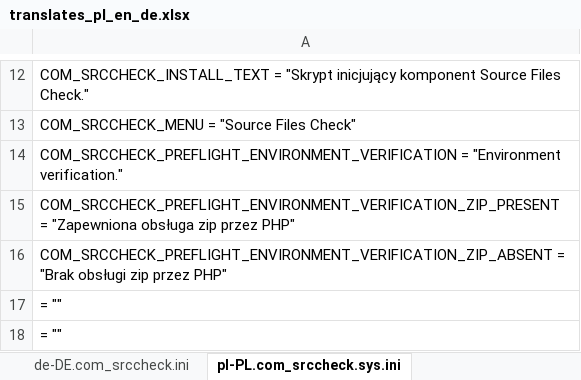
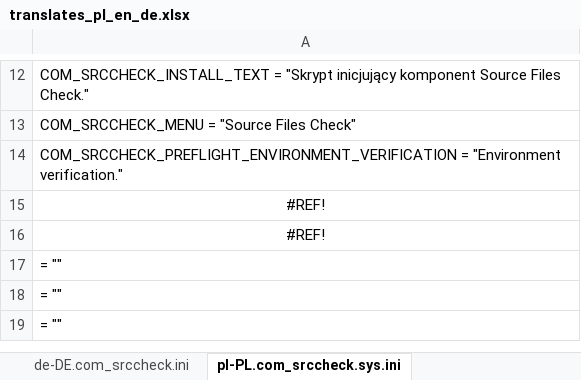
Before and after one commit to variax73/com_srccheck, an Excel workbook: com_srccheck/translates_pl_en_de.xlsx, sheet pl-PL.com_srccheck.sys.ini, drawn as a sheet; only a part is shown, gaps mark what is left out; the shorter side is filled out with more unchanged rows; values as stored, in another font and other column widths than the file's, no borders; the diff names each change by its address in the sheet, - before the commit and + after, or states it on an @@ line.

```diff
--- a/com_srccheck/translates_pl_en_de.xlsx (sheet pl-PL.com_srccheck.sys.ini)
+++ b/com_srccheck/translates_pl_en_de.xlsx (sheet pl-PL.com_srccheck.sys.ini)
-A15: COM_SRCCHECK_PREFLIGHT_ENVIRONMENT_VERIFICATION_ZIP_PRESENT = "Zapewniona obsługa zip przez PHP"
+A15: #REF!
-A15:A16 alignment: left
+A15:A16 alignment: center
-A16: COM_SRCCHECK_PREFLIGHT_ENVIRONMENT_VERIFICATION_ZIP_ABSENT = "Brak obsługi zip przez PHP"
+A16: #REF!
```
Also changed, not shown: sheet sys.ini, sheet en-GB.com_srccheck.sys.ini, sheet de-DE.com_srccheck.sys.ini, formulas that keep their value, 15 other files.
